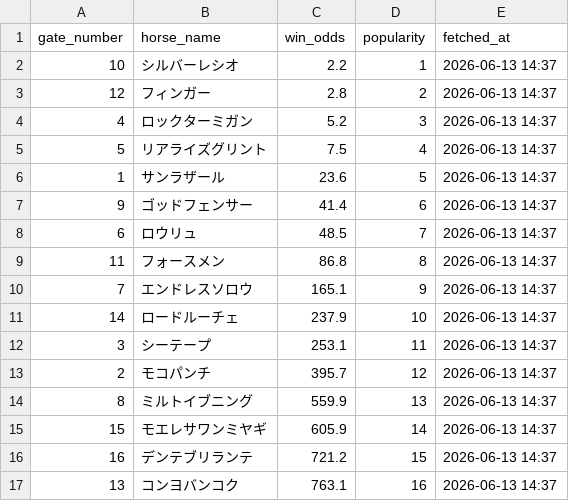
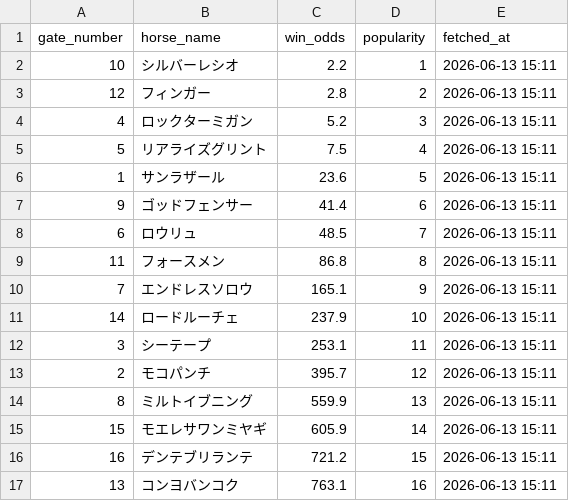
Before and after one commit to masafumiudagawa/keiba-ai, a CSV file: data/races/tokyo_derby_2026/odds.csv, drawn as a sheet.

```diff
--- a/data/races/tokyo_derby_2026/odds.csv
+++ b/data/races/tokyo_derby_2026/odds.csv
@@ -1,17 +1,17 @@
 gate_number,horse_name,win_odds,popularity,fetched_at
-10,シルバーレシオ,2.2,1,2026-06-13 14:37
-12,フィンガー,2.8,2,2026-06-13 14:37
-4,ロックターミガン,5.2,3,2026-06-13 14:37
-5,リアライズグリント,7.5,4,2026-06-13 14:37
-1,サンラザール,23.6,5,2026-06-13 14:37
-9,ゴッドフェンサー,41.4,6,2026-06-13 14:37
-6,ロウリュ,48.5,7,2026-06-13 14:37
-11,フォースメン,86.8,8,2026-06-13 14:37
-7,エンドレスソロウ,165.1,9,2026-06-13 14:37
-14,ロードルーチェ,237.9,10,2026-06-13 14:37
-3,シーテープ,253.1,11,2026-06-13 14:37
-2,モコパンチ,395.7,12,2026-06-13 14:37
-8,ミルトイブニング,559.9,13,2026-06-13 14:37
-15,モエレサワンミヤギ,605.9,14,2026-06-13 14:37
-16,デンテブリランテ,721.2,15,2026-06-13 14:37
-13,コンヨバンコク,763.1,16,2026-06-13 14:37
+10,シルバーレシオ,2.2,1,2026-06-13 15:11
+12,フィンガー,2.8,2,2026-06-13 15:11
+4,ロックターミガン,5.2,3,2026-06-13 15:11
+5,リアライズグリント,7.5,4,2026-06-13 15:11
+1,サンラザール,23.6,5,2026-06-13 15:11
+9,ゴッドフェンサー,41.4,6,2026-06-13 15:11
+6,ロウリュ,48.5,7,2026-06-13 15:11
+11,フォースメン,86.8,8,2026-06-13 15:11
+7,エンドレスソロウ,165.1,9,2026-06-13 15:11
+14,ロードルーチェ,237.9,10,2026-06-13 15:11
+3,シーテープ,253.1,11,2026-06-13 15:11
+2,モコパンチ,395.7,12,2026-06-13 15:11
+8,ミルトイブニング,559.9,13,2026-06-13 15:11
+15,モエレサワンミヤギ,605.9,14,2026-06-13 15:11
+16,デンテブリランテ,721.2,15,2026-06-13 15:11
+13,コンヨバンコク,763.1,16,2026-06-13 15:11
```
Also changed, not shown: 3 other files.
